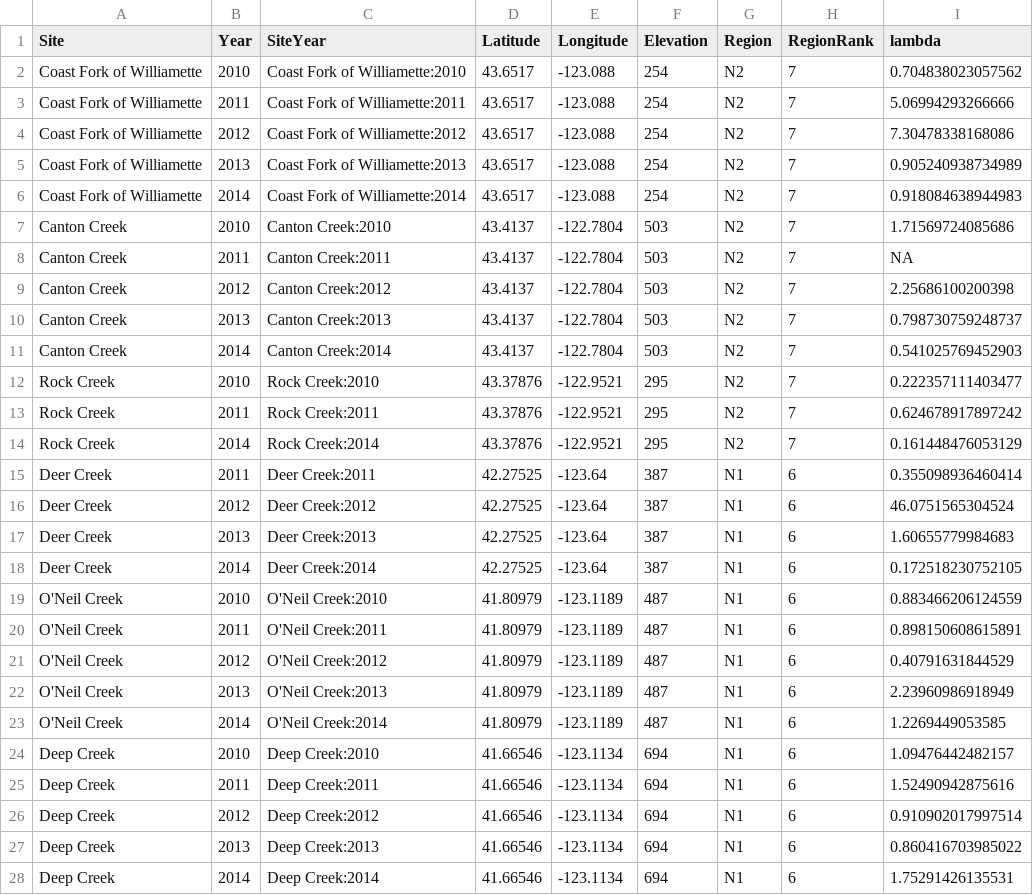
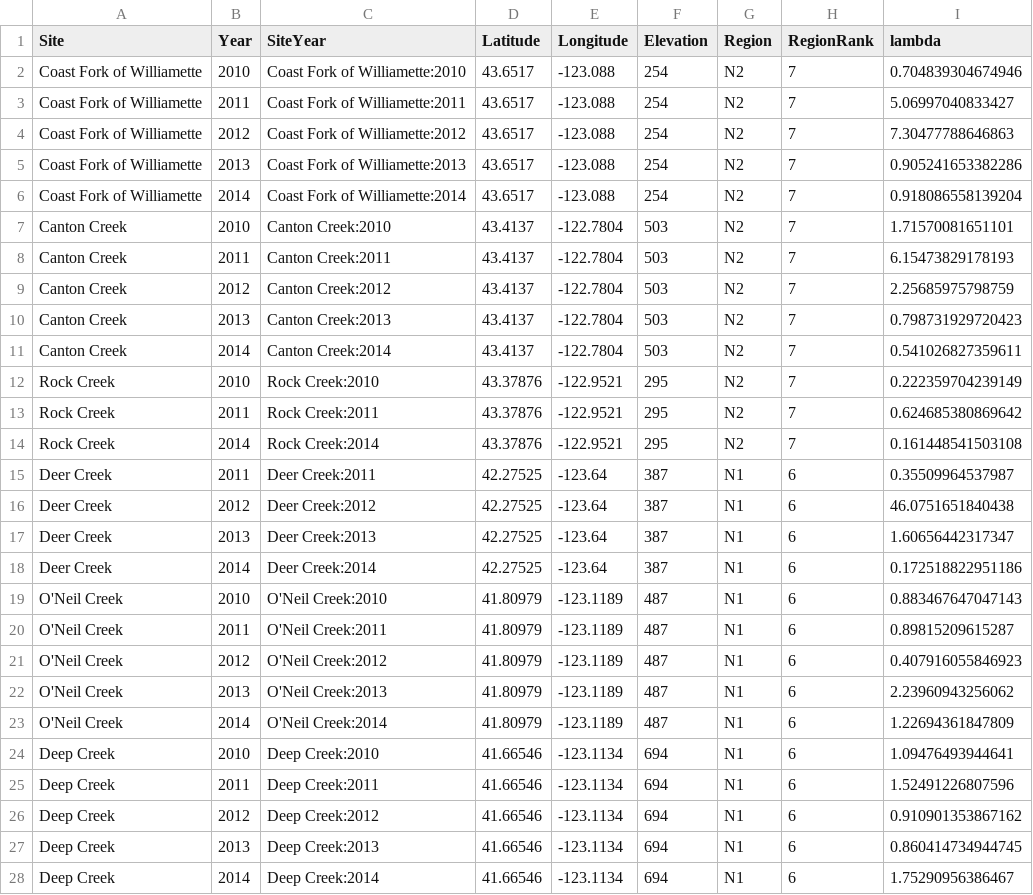
Before and after one commit to anstettd/Mimulus_offset, a CSV file: data/demography data/siteYear.lambda_2010-2015.csv, drawn as a sheet; only a part is shown; the diff covers the shown part only.

```diff
--- a/data/demography data/siteYear.lambda_2010-2015.csv
+++ b/data/demography data/siteYear.lambda_2010-2015.csv
@@ -1,28 +1,28 @@
 "Site","Year","SiteYear","Latitude","Longitude","Elevation","Region","RegionRank","lambda"
-"Coast Fork of Williamette","2010","Coast Fork of Williamette:2010",43.6517,-123.088,254,"N2",7,0.704838023057562
-"Coast Fork of Williamette","2011","Coast Fork of Williamette:2011",43.6517,-123.088,254,"N2",7,5.06994293266666
-"Coast Fork of Williamette","2012","Coast Fork of Williamette:2012",43.6517,-123.088,254,"N2",7,7.30478338168086
-"Coast Fork of Williamette","2013","Coast Fork of Williamette:2013",43.6517,-123.088,254,"N2",7,0.905240938734989
-"Coast Fork of Williamette","2014","Coast Fork of Williamette:2014",43.6517,-123.088,254,"N2",7,0.918084638944983
-"Canton Creek","2010","Canton Creek:2010",43.4137,-122.7804,503,"N2",7,1.71569724085686
-"Canton Creek","2011","Canton Creek:2011",43.4137,-122.7804,503,"N2",7,NA
-"Canton Creek","2012","Canton Creek:2012",43.4137,-122.7804,503,"N2",7,2.25686100200398
-"Canton Creek","2013","Canton Creek:2013",43.4137,-122.7804,503,"N2",7,0.798730759248737
-"Canton Creek","2014","Canton Creek:2014",43.4137,-122.7804,503,"N2",7,0.541025769452903
-"Rock Creek","2010","Rock Creek:2010",43.37876,-122.9521,295,"N2",7,0.222357111403477
-"Rock Creek","2011","Rock Creek:2011",43.37876,-122.9521,295,"N2",7,0.624678917897242
-"Rock Creek","2014","Rock Creek:2014",43.37876,-122.9521,295,"N2",7,0.161448476053129
-"Deer Creek","2011","Deer Creek:2011",42.27525,-123.64,387,"N1",6,0.355098936460414
-"Deer Creek","2012","Deer Creek:2012",42.27525,-123.64,387,"N1",6,46.0751565304524
-"Deer Creek","2013","Deer Creek:2013",42.27525,-123.64,387,"N1",6,1.60655779984683
-"Deer Creek","2014","Deer Creek:2014",42.27525,-123.64,387,"N1",6,0.172518230752105
-"O'Neil Creek","2010","O'Neil Creek:2010",41.80979,-123.1189,487,"N1",6,0.883466206124559
-"O'Neil Creek","2011","O'Neil Creek:2011",41.80979,-123.1189,487,"N1",6,0.898150608615891
-"O'Neil Creek","2012","O'Neil Creek:2012",41.80979,-123.1189,487,"N1",6,0.40791631844529
-"O'Neil Creek","2013","O'Neil Creek:2013",41.80979,-123.1189,487,"N1",6,2.23960986918949
-"O'Neil Creek","2014","O'Neil Creek:2014",41.80979,-123.1189,487,"N1",6,1.2269449053585
-"Deep Creek","2010","Deep Creek:2010",41.66546,-123.1134,694,"N1",6,1.09476442482157
-"Deep Creek","2011","Deep Creek:2011",41.66546,-123.1134,694,"N1",6,1.52490942875616
-"Deep Creek","2012","Deep Creek:2012",41.66546,-123.1134,694,"N1",6,0.910902017997514
-"Deep Creek","2013","Deep Creek:2013",41.66546,-123.1134,694,"N1",6,0.860416703985022
-"Deep Creek","2014","Deep Creek:2014",41.66546,-123.1134,694,"N1",6,1.75291426135531
+"Coast Fork of Williamette","2010","Coast Fork of Williamette:2010",43.6517,-123.088,254,"N2",7,0.704839304674946
+"Coast Fork of Williamette","2011","Coast Fork of Williamette:2011",43.6517,-123.088,254,"N2",7,5.06997040833427
+"Coast Fork of Williamette","2012","Coast Fork of Williamette:2012",43.6517,-123.088,254,"N2",7,7.30477788646863
+"Coast Fork of Williamette","2013","Coast Fork of Williamette:2013",43.6517,-123.088,254,"N2",7,0.905241653382286
+"Coast Fork of Williamette","2014","Coast Fork of Williamette:2014",43.6517,-123.088,254,"N2",7,0.918086558139204
+"Canton Creek","2010","Canton Creek:2010",43.4137,-122.7804,503,"N2",7,1.71570081651101
+"Canton Creek","2011","Canton Creek:2011",43.4137,-122.7804,503,"N2",7,6.15473829178193
+"Canton Creek","2012","Canton Creek:2012",43.4137,-122.7804,503,"N2",7,2.25685975798759
+"Canton Creek","2013","Canton Creek:2013",43.4137,-122.7804,503,"N2",7,0.798731929720423
+"Canton Creek","2014","Canton Creek:2014",43.4137,-122.7804,503,"N2",7,0.541026827359611
+"Rock Creek","2010","Rock Creek:2010",43.37876,-122.9521,295,"N2",7,0.222359704239149
+"Rock Creek","2011","Rock Creek:2011",43.37876,-122.9521,295,"N2",7,0.624685380869642
+"Rock Creek","2014","Rock Creek:2014",43.37876,-122.9521,295,"N2",7,0.161448541503108
+"Deer Creek","2011","Deer Creek:2011",42.27525,-123.64,387,"N1",6,0.35509964537987
+"Deer Creek","2012","Deer Creek:2012",42.27525,-123.64,387,"N1",6,46.0751651840438
+"Deer Creek","2013","Deer Creek:2013",42.27525,-123.64,387,"N1",6,1.60656442317347
+"Deer Creek","2014","Deer Creek:2014",42.27525,-123.64,387,"N1",6,0.172518822951186
+"O'Neil Creek","2010","O'Neil Creek:2010",41.80979,-123.1189,487,"N1",6,0.883467647047143
+"O'Neil Creek","2011","O'Neil Creek:2011",41.80979,-123.1189,487,"N1",6,0.89815209615287
+"O'Neil Creek","2012","O'Neil Creek:2012",41.80979,-123.1189,487,"N1",6,0.407916055846923
+"O'Neil Creek","2013","O'Neil Creek:2013",41.80979,-123.1189,487,"N1",6,2.23960943256062
+"O'Neil Creek","2014","O'Neil Creek:2014",41.80979,-123.1189,487,"N1",6,1.22694361847809
+"Deep Creek","2010","Deep Creek:2010",41.66546,-123.1134,694,"N1",6,1.09476493944641
+"Deep Creek","2011","Deep Creek:2011",41.66546,-123.1134,694,"N1",6,1.52491226807596
+"Deep Creek","2012","Deep Creek:2012",41.66546,-123.1134,694,"N1",6,0.910901353867162
+"Deep Creek","2013","Deep Creek:2013",41.66546,-123.1134,694,"N1",6,0.860414734944745
+"Deep Creek","2014","Deep Creek:2014",41.66546,-123.1134,694,"N1",6,1.75290956386467
```
Also changed, not shown: 56 edited cells elsewhere in this file, data/demography data/vital_rate_coefficients.csv, 1 other file.
